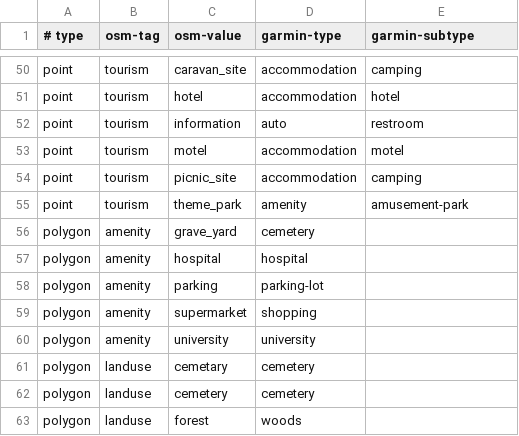
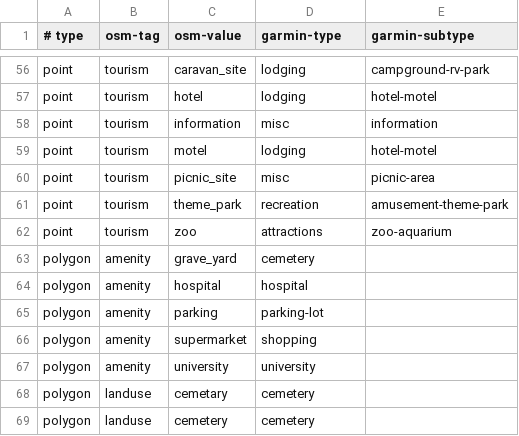
Before and after one commit to openstreetmap/mkgmap, a CSV file: resources/osm_garmin_map.csv, drawn as a sheet; only a part is shown, gaps mark what is left out; the shorter side is filled out with more unchanged rows; addresses are those after the commit; the diff covers the shown part only; the diff names each change by its address in the sheet, - before the commit and + after, or states it on an @@ line.

```diff
--- a/resources/osm_garmin_map.csv
+++ b/resources/osm_garmin_map.csv
-D56:D57 (garmin-type): accommodation
+D56:D57 (garmin-type): lodging
-E56 (garmin-subtype): camping
+E56 (garmin-subtype): campground-rv-park
-E57 (garmin-subtype): hotel
+E57 (garmin-subtype): hotel-motel
-D58 (garmin-type): auto
+D58 (garmin-type): misc
-E58 (garmin-subtype): restroom
+E58 (garmin-subtype): information
-D59 (garmin-type): accommodation
+D59 (garmin-type): lodging
-E59 (garmin-subtype): motel
+E59 (garmin-subtype): hotel-motel
-D60 (garmin-type): accommodation
+D60 (garmin-type): misc
-E60 (garmin-subtype): camping
+E60 (garmin-subtype): picnic-area
-D61 (garmin-type): amenity
+D61 (garmin-type): recreation
-E61 (garmin-subtype): amusement-park
+E61 (garmin-subtype): amusement-theme-park
+row 62: point | tourism | zoo | attractions | zoo-aquarium
```
Also changed, not shown: 7 added rows, 1 removed row and 54 edited cells elsewhere in this file, resources/garmin_feature_list.csv.
